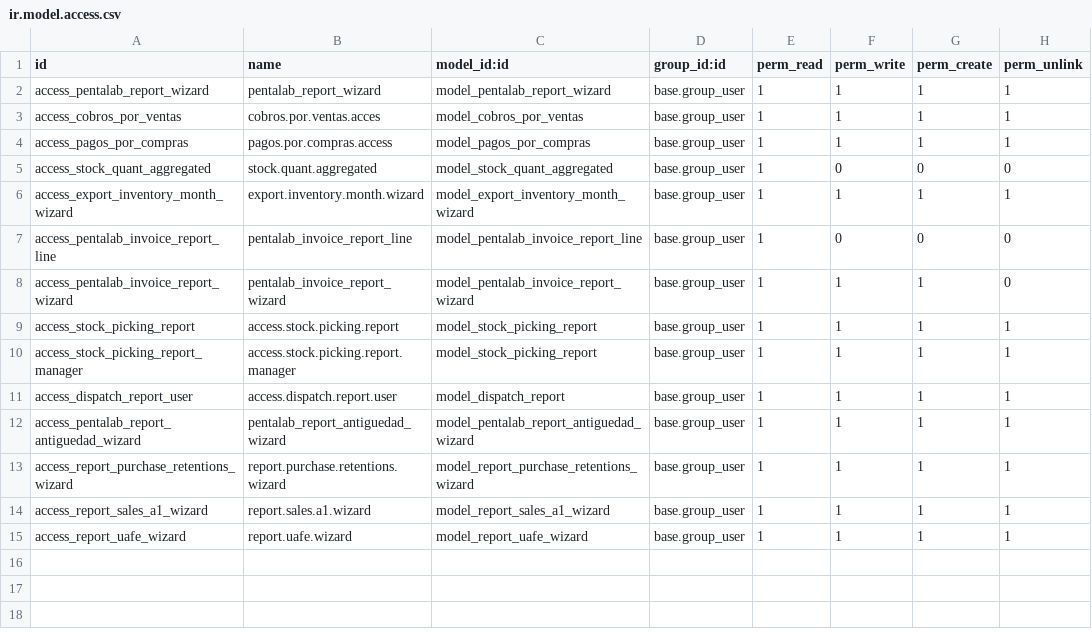
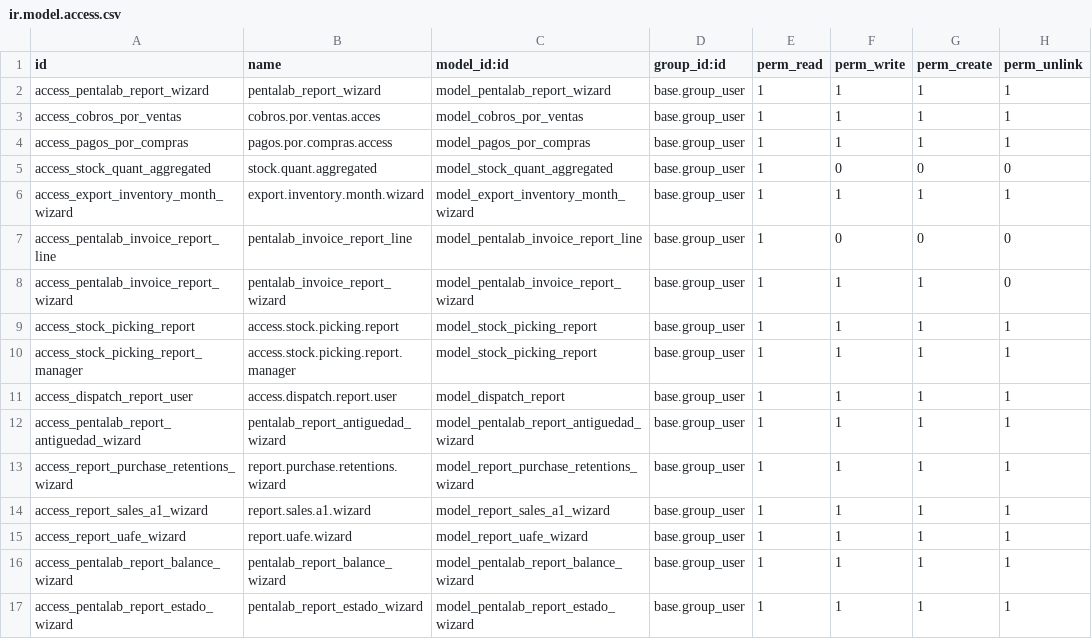
Before and after one commit to odoo-penta/penta-l10n-ecuador, a CSV file: l10n_ec_reports_penta/security/ir.model.access.csv, drawn as a sheet; the diff names each change by its address in the sheet, - before the commit and + after, or states it on an @@ line.

Commit message:
[IMP] l10n_ec_reports_penta

```diff
--- a/l10n_ec_reports_penta/security/ir.model.access.csv
+++ b/l10n_ec_reports_penta/security/ir.model.access.csv
+row 16: access_pentalab_report_balance_wizard | pentalab_report_balance_wizard | model_pentalab_report_balance_wizard | base.group_user | 1 | 1 | 1 | 1
+row 17: access_pentalab_report_estado_wizard | pentalab_report_estado_wizard | model_pentalab_report_estado_wizard | base.group_user | 1 | 1 | 1 | 1
```
Also changed, not shown: 10 other files.
